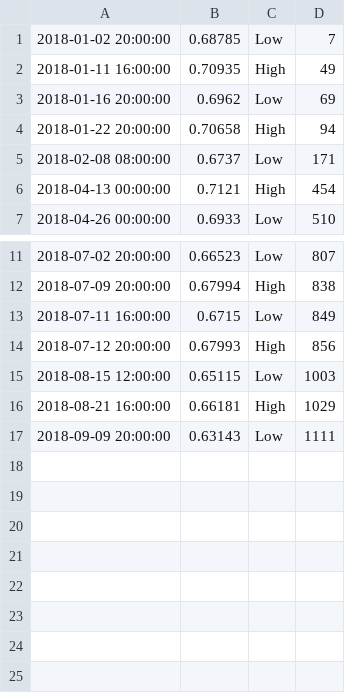
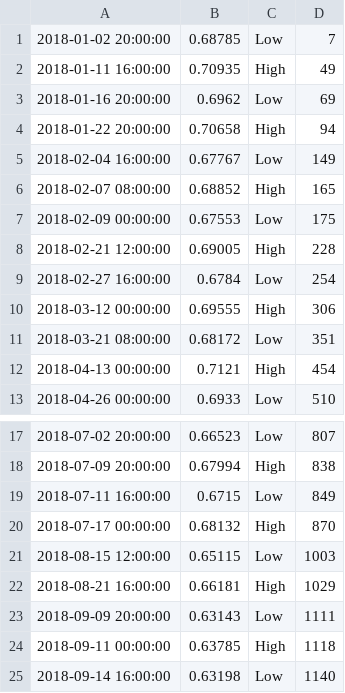
Before and after one commit to Wkemery/ElliotWaveAnalysis, a CSV file: Swings.csv, drawn as a sheet; only a part is shown, gaps mark what is left out; removed rows and columns are numbered as before the commit, all else as after; the diff names each change by its address in the sheet, - before the commit and + after, or states it on an @@ line.

Commit message:
Fixed Plotting
Fixed the issue where all the OHLC for 6 swings was plotted regardless. Now only prints the relevant OHLC data

```diff
--- a/Swings.csv
+++ b/Swings.csv
-row 5: 2018-02-08 08:00:00 | 0.6737 | Low | 171
+row 5: 2018-02-04 16:00:00 | 0.67767 | Low | 149
+row 6: 2018-02-07 08:00:00 | 0.68852 | High | 165
+row 7: 2018-02-09 00:00:00 | 0.67553 | Low | 175
+row 8: 2018-02-21 12:00:00 | 0.69005 | High | 228
+row 9: 2018-02-27 16:00:00 | 0.6784 | Low | 254
+row 10: 2018-03-12 00:00:00 | 0.69555 | High | 306
+row 11: 2018-03-21 08:00:00 | 0.68172 | Low | 351
-row 14: 2018-07-12 20:00:00 | 0.67993 | High | 856
+row 20: 2018-07-17 00:00:00 | 0.68132 | High | 870
+row 24: 2018-09-11 00:00:00 | 0.63785 | High | 1118
+row 25: 2018-09-14 16:00:00 | 0.63198 | Low | 1140
```
Also changed, not shown: 2 other files.
